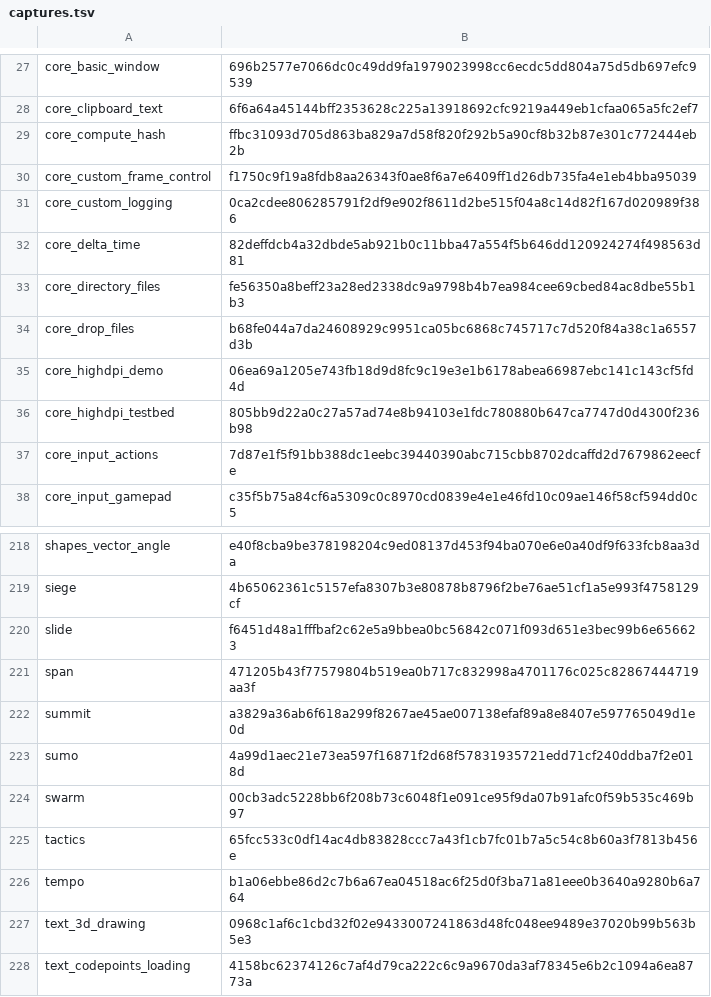
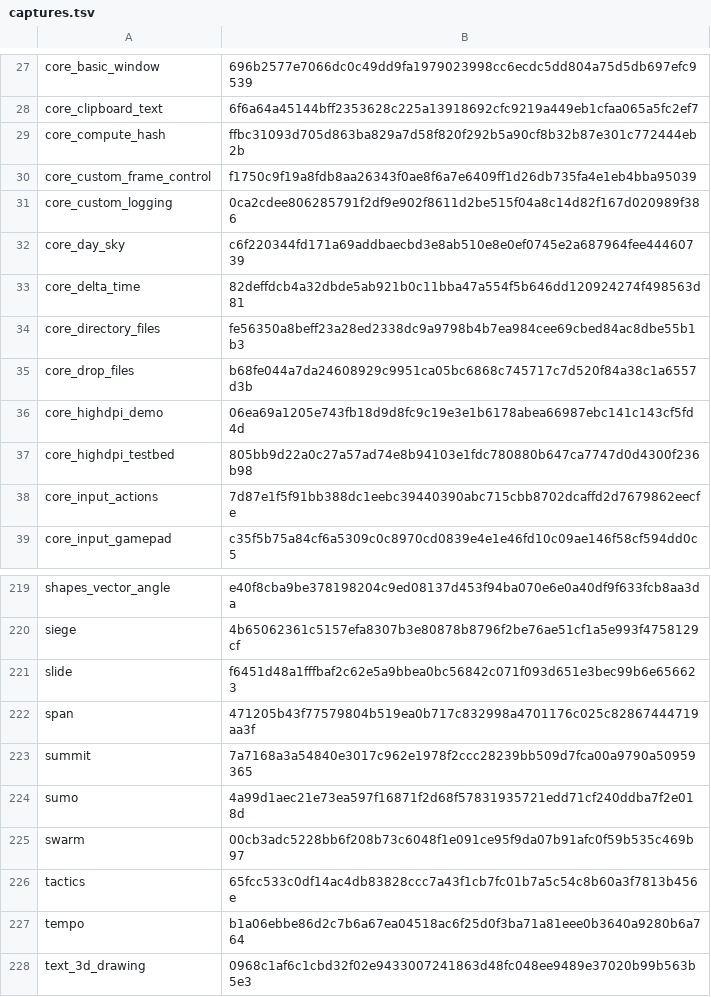
Before and after one commit to EggyStudio/3DEngine, a TSV file: .github/assets/gallery/captures.tsv, drawn as a sheet; only a part is shown, gaps mark what is left out; the shorter side is filled out with more unchanged rows.

```diff
--- a/.github/assets/gallery/captures.tsv
+++ b/.github/assets/gallery/captures.tsv
@@ -31,2 +31,3 @@ core_custom_frame_control	f1750c9f19a8fdb8aa26343f0ae8f6a7e6409ff1d26db735fa4e1e
 core_custom_logging	0ca2cdee806285791f2df9e902f8611d2be515f04a8c14d82f167d020989f386
+core_day_sky	c6f220344fd171a69addbaecbd3e8ab510e8e0ef0745e2a687964fee44460739
 core_delta_time	82deffdcb4a32dbde5ab921b0c11bba47a554f5b646dd120924274f498563d81
@@ -221,3 +222,3 @@ slide	f6451d48a1fffbaf2c62e5a9bbea0bc56842c071f093d651e3bec99b6e656623
 span	471205b43f77579804b519ea0b717c832998a4701176c025c82867444719aa3f
-summit	a3829a36ab6f618a299f8267ae45ae007138efaf89a8e8407e597765049d1e0d
+summit	7a7168a3a54840e3017c962e1978f2ccc28239bb509d7fca00a9790a50959365
 sumo	4a99d1aec21e73ea597f16871f2d68f57831935721edd71cf240ddba7f2e018d
```
Also changed, not shown: 7 other files.
